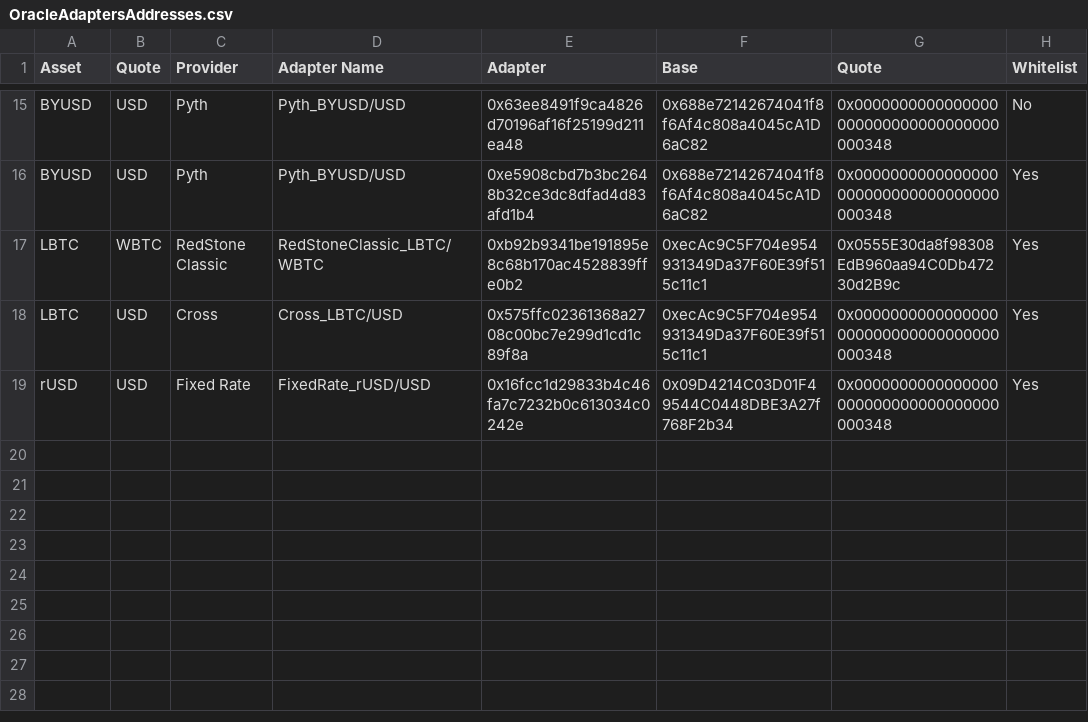
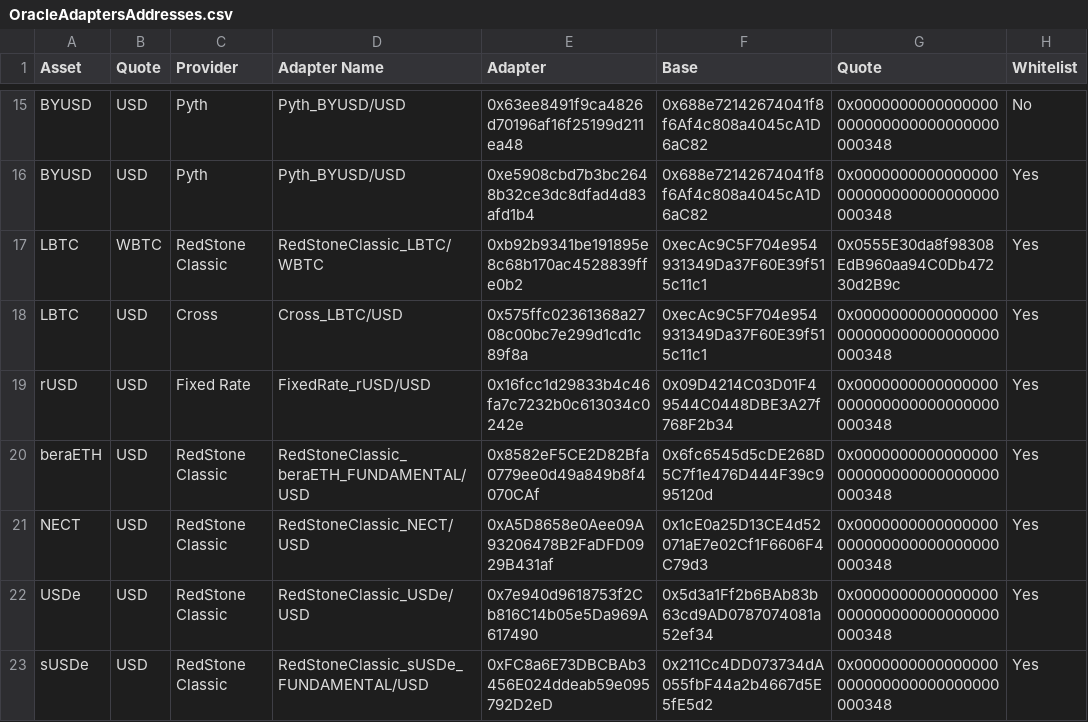
Before and after one commit to euler-xyz/euler-interfaces, a CSV file: addresses/80094/OracleAdaptersAddresses.csv, drawn as a sheet; only a part is shown, gaps mark what is left out; the diff names each change by its address in the sheet, - before the commit and + after, or states it on an @@ line.

Commit message:
Adding Oracle Adapters of beraETH, NECT, USDe, sUSDe

```diff
--- a/addresses/80094/OracleAdaptersAddresses.csv
+++ b/addresses/80094/OracleAdaptersAddresses.csv
+row 20: beraETH | USD | RedStone Classic | RedStoneClassic_beraETH_FUNDAMENTAL/USD | 0x8582eF5CE2D82Bfa0779ee0d49a849b8f4070CAf | 0x6fc6545d5cDE268D5C7f1e476D444F39c995120d | 0x0000000000000000000000000000000000000348 | Yes
+row 21: NECT | USD | RedStone Classic | RedStoneClassic_NECT/USD | 0xA5D8658e0Aee09A93206478B2FaDFD0929B431af | 0x1cE0a25D13CE4d52071aE7e02Cf1F6606F4C79d3 | 0x0000000000000000000000000000000000000348 | Yes
+row 22: USDe | USD | RedStone Classic | RedStoneClassic_USDe/USD | 0x7e940d9618753f2Cb816C14b05e5Da969A617490 | 0x5d3a1Ff2b6BAb83b63cd9AD0787074081a52ef34 | 0x0000000000000000000000000000000000000348 | Yes
+row 23: sUSDe | USD | RedStone Classic | RedStoneClassic_sUSDe_FUNDAMENTAL/USD | 0xFC8a6E73DBCBAb3456E024ddeab59e095792D2eD | 0x211Cc4DD073734dA055fbF44a2b4667d5E5fE5d2 | 0x0000000000000000000000000000000000000348 | Yes
```
